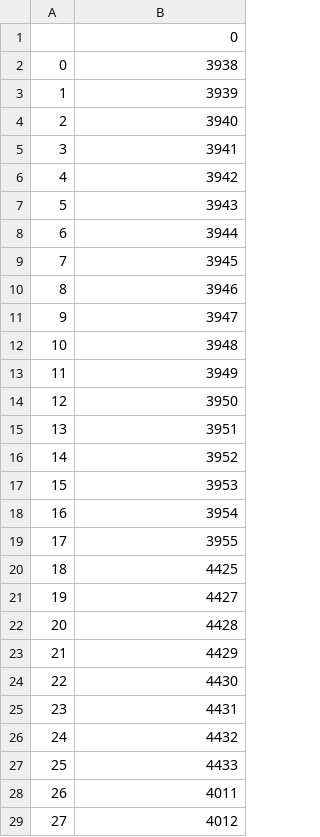
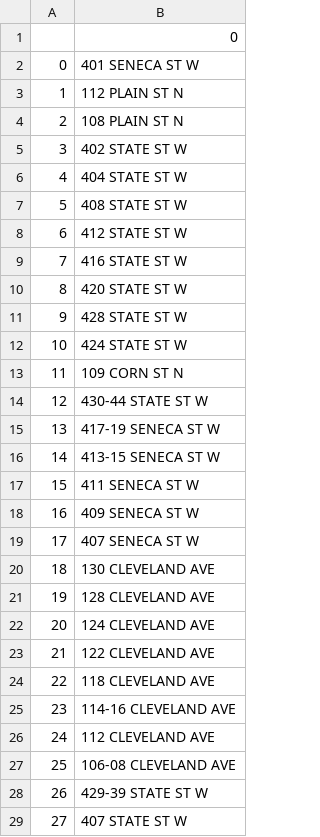
Before and after one commit to urbanopt/blocpower_ithaca, a CSV file: GeoJSON_Processing/bldg_id_list.csv, drawn as a sheet; only a part is shown; the diff covers the shown part only.

```diff
--- a/GeoJSON_Processing/bldg_id_list.csv
+++ b/GeoJSON_Processing/bldg_id_list.csv
@@ -1,29 +1,29 @@
 ,0
-0,3938
-1,3939
-2,3940
-3,3941
-4,3942
-5,3943
-6,3944
-7,3945
-8,3946
-9,3947
-10,3948
-11,3949
-12,3950
-13,3951
-14,3952
-15,3953
-16,3954
-17,3955
-18,4425
-19,4427
-20,4428
-21,4429
-22,4430
-23,4431
-24,4432
-25,4433
-26,4011
-27,4012
+0,401 SENECA ST W
+1,112 PLAIN ST N
+2,108 PLAIN ST N
+3,402 STATE ST W
+4,404 STATE ST W
+5,408 STATE ST W
+6,412 STATE ST W
+7,416 STATE ST W
+8,420 STATE ST W
+9,428 STATE ST W
+10,424 STATE ST W
+11,109 CORN ST N
+12,430-44 STATE ST W
+13,417-19 SENECA ST W
+14,413-15 SENECA ST W
+15,411 SENECA ST W
+16,409 SENECA ST W
+17,407 SENECA ST W
+18,130 CLEVELAND AVE
+19,128 CLEVELAND AVE
+20,124 CLEVELAND AVE
+21,122 CLEVELAND AVE
+22,118 CLEVELAND AVE
+23,114-16 CLEVELAND AVE
+24,112 CLEVELAND AVE
+25,106-08 CLEVELAND AVE
+26,429-39 STATE ST W
+27,407 STATE ST W
```
Also changed, not shown: 85 edited cells elsewhere in this file, 2 other files.
